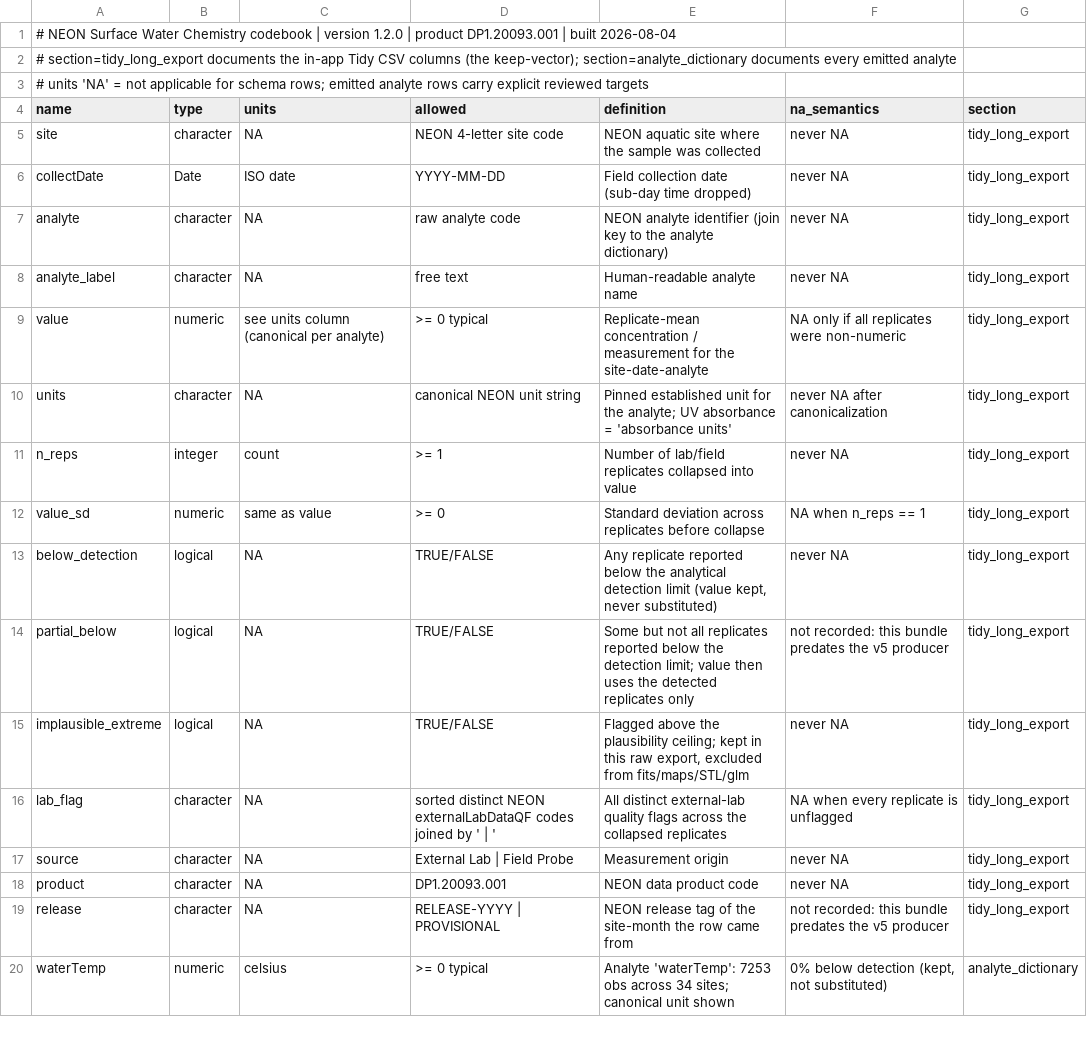
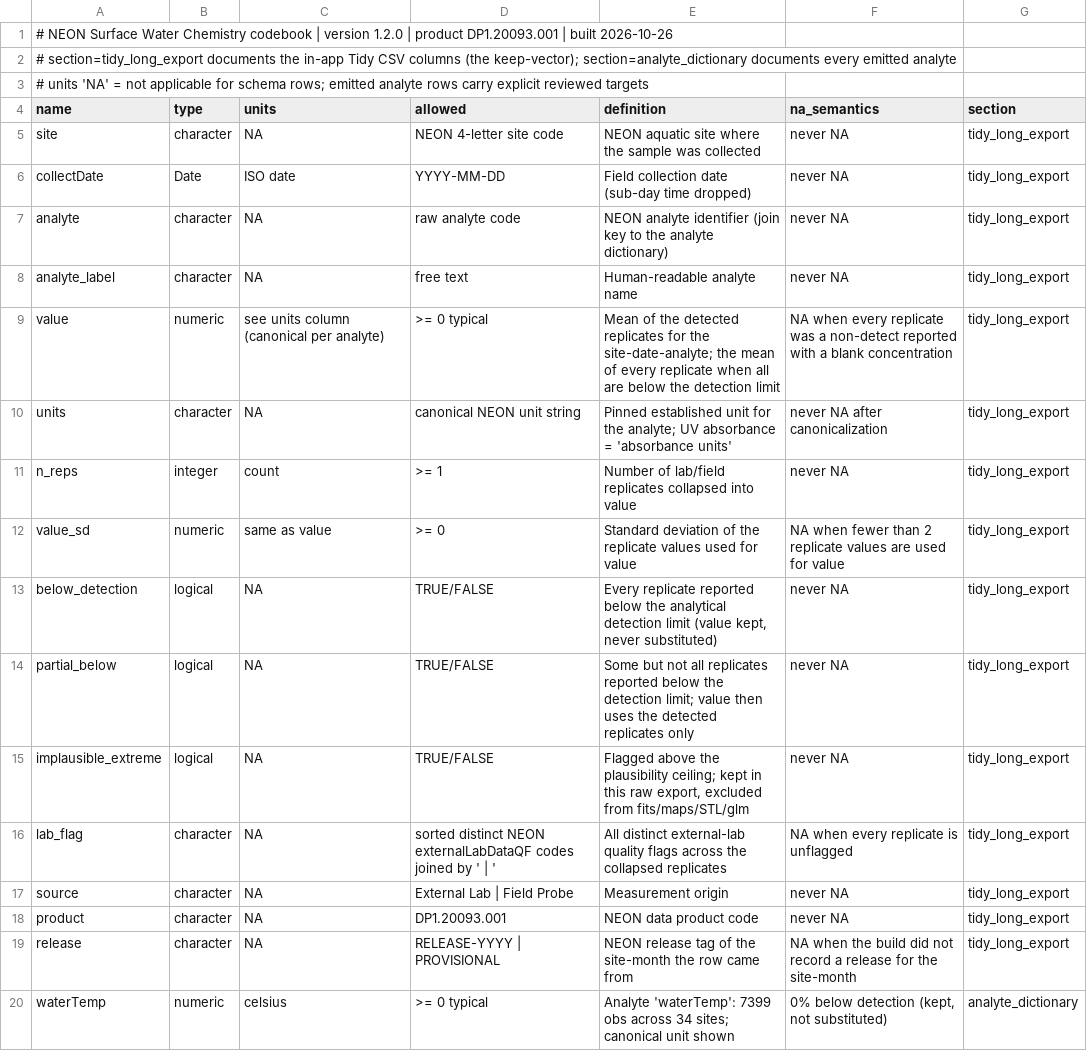
Before and after one commit to tgilbert14/NEON-WaterChemistry-Analyte-Viewer-App, a CSV file: data/codebook.csv, drawn as a sheet; only a part is shown; the diff covers the shown part only.

Commit message:
data: propose validated water-chemistry refresh [bot]
Produced from 4dbc465d927af781ca2af0e74543bdb41f6bdc77; complete roster, non-shrink baseline, deterministic index, manifest checksums, and independent validation passed.

```diff
--- a/data/codebook.csv
+++ b/data/codebook.csv
@@ -1,2 +1,2 @@
-# NEON Surface Water Chemistry codebook | version 1.2.0 | product DP1.20093.001 | built 2026-08-04
+# NEON Surface Water Chemistry codebook | version 1.2.0 | product DP1.20093.001 | built 2026-10-26
 # section=tidy_long_export documents the in-app Tidy CSV columns (the keep-vector); section=analyte_dictionary documents every emitted analyte
@@ -8,8 +8,8 @@
 "analyte_label","character","NA","free text","Human-readable analyte name","never NA","tidy_long_export"
-"value","numeric","see units column (canonical per analyte)",">= 0 typical","Replicate-mean concentration / measurement for the site-date-analyte","NA only if all replicates were non-numeric","tidy_long_export"
+"value","numeric","see units column (canonical per analyte)",">= 0 typical","Mean of the detected replicates for the site-date-analyte; the mean of every replicate when all are below the detection limit","NA when every replicate was a non-detect reported with a blank concentration","tidy_long_export"
 "units","character","NA","canonical NEON unit string","Pinned established unit for the analyte; UV absorbance = 'absorbance units'","never NA after canonicalization","tidy_long_export"
 "n_reps","integer","count",">= 1","Number of lab/field replicates collapsed into value","never NA","tidy_long_export"
-"value_sd","numeric","same as value",">= 0","Standard deviation across replicates before collapse","NA when n_reps == 1","tidy_long_export"
-"below_detection","logical","NA","TRUE/FALSE","Any replicate reported below the analytical detection limit (value kept, never substituted)","never NA","tidy_long_export"
-"partial_below","logical","NA","TRUE/FALSE","Some but not all replicates reported below the detection limit; value then uses the detected replicates only","not recorded: this bundle predates the v5 producer","tidy_long_export"
+"value_sd","numeric","same as value",">= 0","Standard deviation of the replicate values used for value","NA when fewer than 2 replicate values are used for value","tidy_long_export"
+"below_detection","logical","NA","TRUE/FALSE","Every replicate reported below the analytical detection limit (value kept, never substituted)","never NA","tidy_long_export"
+"partial_below","logical","NA","TRUE/FALSE","Some but not all replicates reported below the detection limit; value then uses the detected replicates only","never NA","tidy_long_export"
 "implausible_extreme","logical","NA","TRUE/FALSE","Flagged above the plausibility ceiling; kept in this raw export, excluded from fits/maps/STL/glm","never NA","tidy_long_export"
@@ -18,3 +18,3 @@
 "product","character","NA","DP1.20093.001","NEON data product code","never NA","tidy_long_export"
-"release","character","NA","RELEASE-YYYY | PROVISIONAL","NEON release tag of the site-month the row came from","not recorded: this bundle predates the v5 producer","tidy_long_export"
-"waterTemp","numeric","celsius",">= 0 typical","Analyte 'waterTemp': 7253 obs across 34 sites; canonical unit shown","0% below detection (kept, not substituted)","analyte_dictionary"
+"release","character","NA","RELEASE-YYYY | PROVISIONAL","NEON release tag of the site-month the row came from","NA when the build did not record a release for the site-month","tidy_long_export"
+"waterTemp","numeric","celsius",">= 0 typical","Analyte 'waterTemp': 7399 obs across 34 sites; canonical unit shown","0% below detection (kept, not substituted)","analyte_dictionary"
```
Also changed, not shown: 9 added rows, 9 removed rows and 42 edited cells elsewhere in this file, 3 other files.
